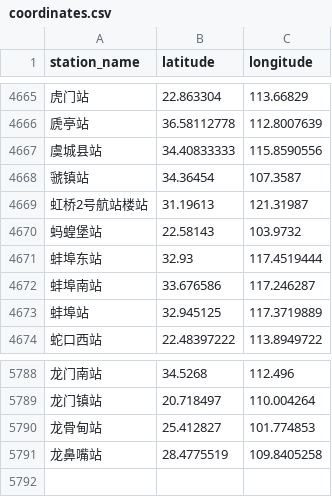
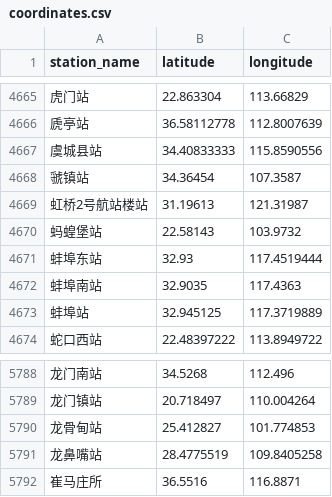
Before and after one commit to denglihong2007/RailLog, a CSV file: app/assets/db/coordinates.csv, drawn as a sheet; only a part is shown, gaps mark what is left out.

Commit message:
fix: 修复蚌埠南站坐标错误

```diff
--- a/app/assets/db/coordinates.csv
+++ b/app/assets/db/coordinates.csv
@@ -4671,3 +4671,3 @@
 蚌埠东站,32.93,117.4519444
-蚌埠南站,33.676586,117.246287
+蚌埠南站,32.9035,117.4363
 蚌埠站,32.945125,117.3719889
@@ -5791 +5791,2 @@
 龙鼻嘴站,28.4775519,109.8405258
+崔马庄所,36.5516,116.8871
```
